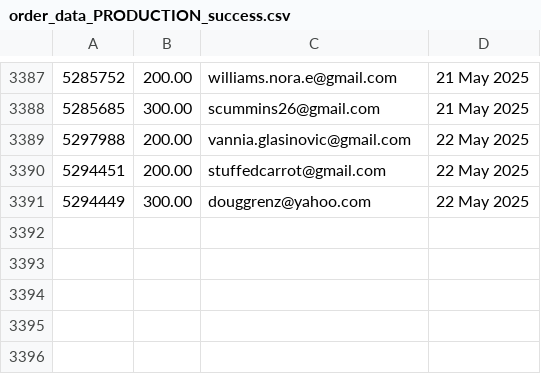
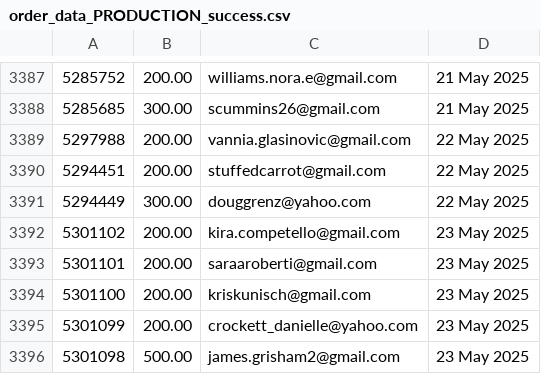
Before and after one commit to jdeck88/ffcsa_scripts, a CSV file: localline/data/order_data_PRODUCTION_success.csv, drawn as a sheet; only a part is shown, gaps mark what is left out.

Commit message:
Update data files

```diff
--- a/localline/data/order_data_PRODUCTION_success.csv
+++ b/localline/data/order_data_PRODUCTION_success.csv
@@ -3391 +3391,6 @@
 5294449,300.00,douggrenz@yahoo.com,22 May 2025
+5301102,200.00,kira.competello@gmail.com,23 May 2025
+5301101,200.00,saraaroberti@gmail.com,23 May 2025
+5301100,200.00,kriskunisch@gmail.com,23 May 2025
+5301099,200.00,crockett_danielle@yahoo.com,23 May 2025
+5301098,500.00,james.grisham2@gmail.com,23 May 2025
```
Also changed, not shown: localline/data/order_data_PRODUCTION_fail.csv.
